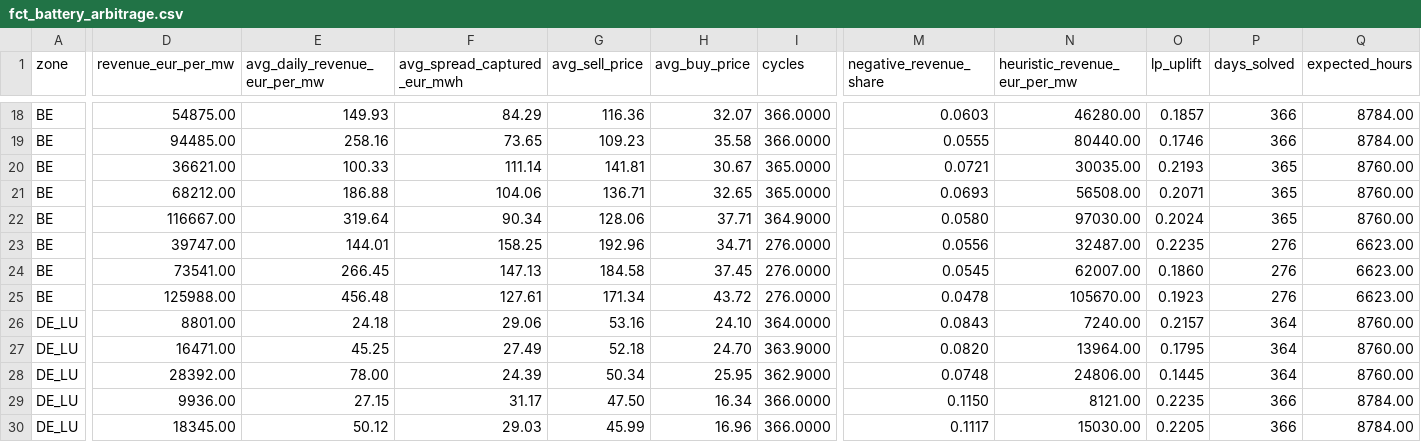
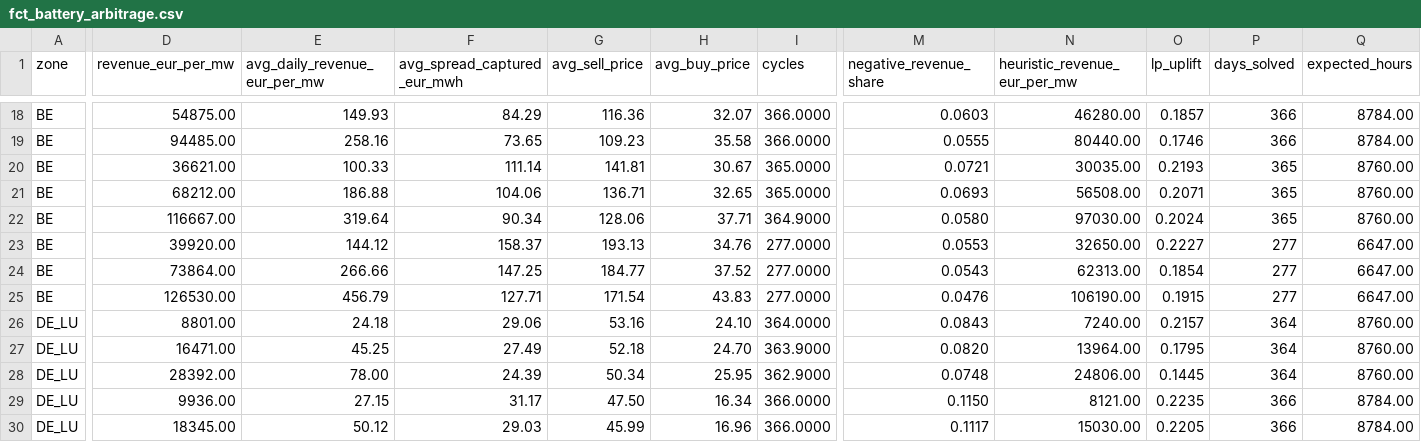
Before and after one commit to Sbaiii/negative-hours, a CSV file: analysis/outputs/fct_battery_arbitrage.csv, drawn as a sheet; only a part is shown, gaps mark what is left out; the diff covers the shown part only; the diff names each change by its address in the sheet, - before the commit and + after, or states it on an @@ line.

```diff
--- a/analysis/outputs/fct_battery_arbitrage.csv
+++ b/analysis/outputs/fct_battery_arbitrage.csv
-D23 (revenue_eur_per_mw): 39747.00
+D23 (revenue_eur_per_mw): 39920.00
-E23 (avg_daily_revenue_eur_per_mw): 144.01
+E23 (avg_daily_revenue_eur_per_mw): 144.12
-F23 (avg_spread_captured_eur_mwh): 158.25
+F23 (avg_spread_captured_eur_mwh): 158.37
-G23 (avg_sell_price): 192.96
+G23 (avg_sell_price): 193.13
-H23 (avg_buy_price): 34.71
+H23 (avg_buy_price): 34.76
-I23:I25 (cycles): 276.0000
+I23:I25 (cycles): 277.0000
-M23 (negative_revenue_share): 0.0556
+M23 (negative_revenue_share): 0.0553
-N23 (heuristic_revenue_eur_per_mw): 32487.00
+N23 (heuristic_revenue_eur_per_mw): 32650.00
-O23 (lp_uplift): 0.2235
+O23 (lp_uplift): 0.2227
-P23:P25 (days_solved): 276
+P23:P25 (days_solved): 277
-Q23:Q25 (expected_hours): 6623.00
+Q23:Q25 (expected_hours): 6647.00
-D24 (revenue_eur_per_mw): 73541.00
+D24 (revenue_eur_per_mw): 73864.00
-E24 (avg_daily_revenue_eur_per_mw): 266.45
+E24 (avg_daily_revenue_eur_per_mw): 266.66
-F24 (avg_spread_captured_eur_mwh): 147.13
+F24 (avg_spread_captured_eur_mwh): 147.25
-G24 (avg_sell_price): 184.58
+G24 (avg_sell_price): 184.77
-H24 (avg_buy_price): 37.45
+H24 (avg_buy_price): 37.52
-M24 (negative_revenue_share): 0.0545
+M24 (negative_revenue_share): 0.0543
-N24 (heuristic_revenue_eur_per_mw): 62007.00
+N24 (heuristic_revenue_eur_per_mw): 62313.00
-O24 (lp_uplift): 0.1860
+O24 (lp_uplift): 0.1854
-D25 (revenue_eur_per_mw): 125988.00
+D25 (revenue_eur_per_mw): 126530.00
-E25 (avg_daily_revenue_eur_per_mw): 456.48
+E25 (avg_daily_revenue_eur_per_mw): 456.79
-F25 (avg_spread_captured_eur_mwh): 127.61
+F25 (avg_spread_captured_eur_mwh): 127.71
-G25 (avg_sell_price): 171.34
+G25 (avg_sell_price): 171.54
-H25 (avg_buy_price): 43.72
+H25 (avg_buy_price): 43.83
-M25 (negative_revenue_share): 0.0478
+M25 (negative_revenue_share): 0.0476
-N25 (heuristic_revenue_eur_per_mw): 105670.00
+N25 (heuristic_revenue_eur_per_mw): 106190.00
-O25 (lp_uplift): 0.1923
+O25 (lp_uplift): 0.1915
```
Also changed, not shown: 128 edited cells elsewhere in this file, analysis/outputs/fct_capture_prices.csv, analysis/outputs/fct_ev_charging.csv, 3 other files.
